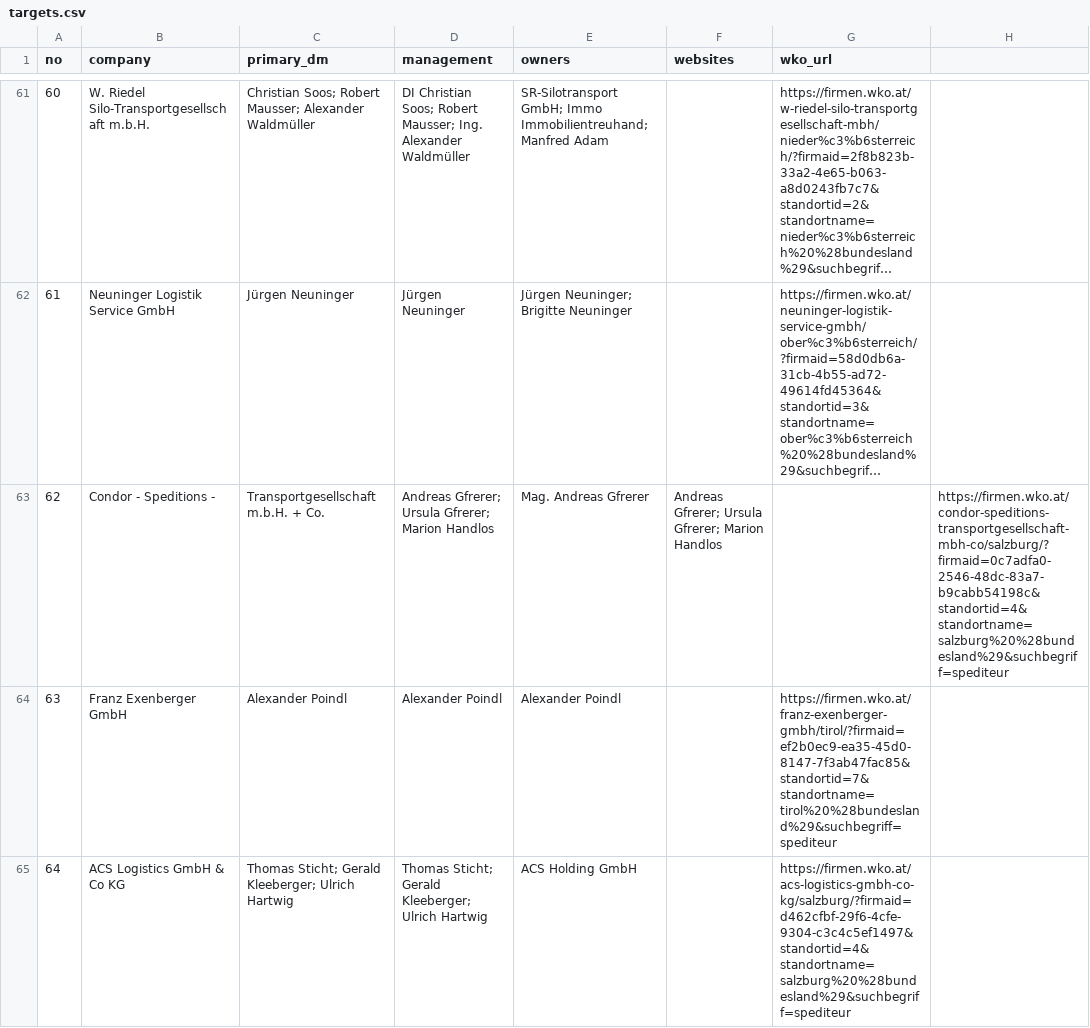
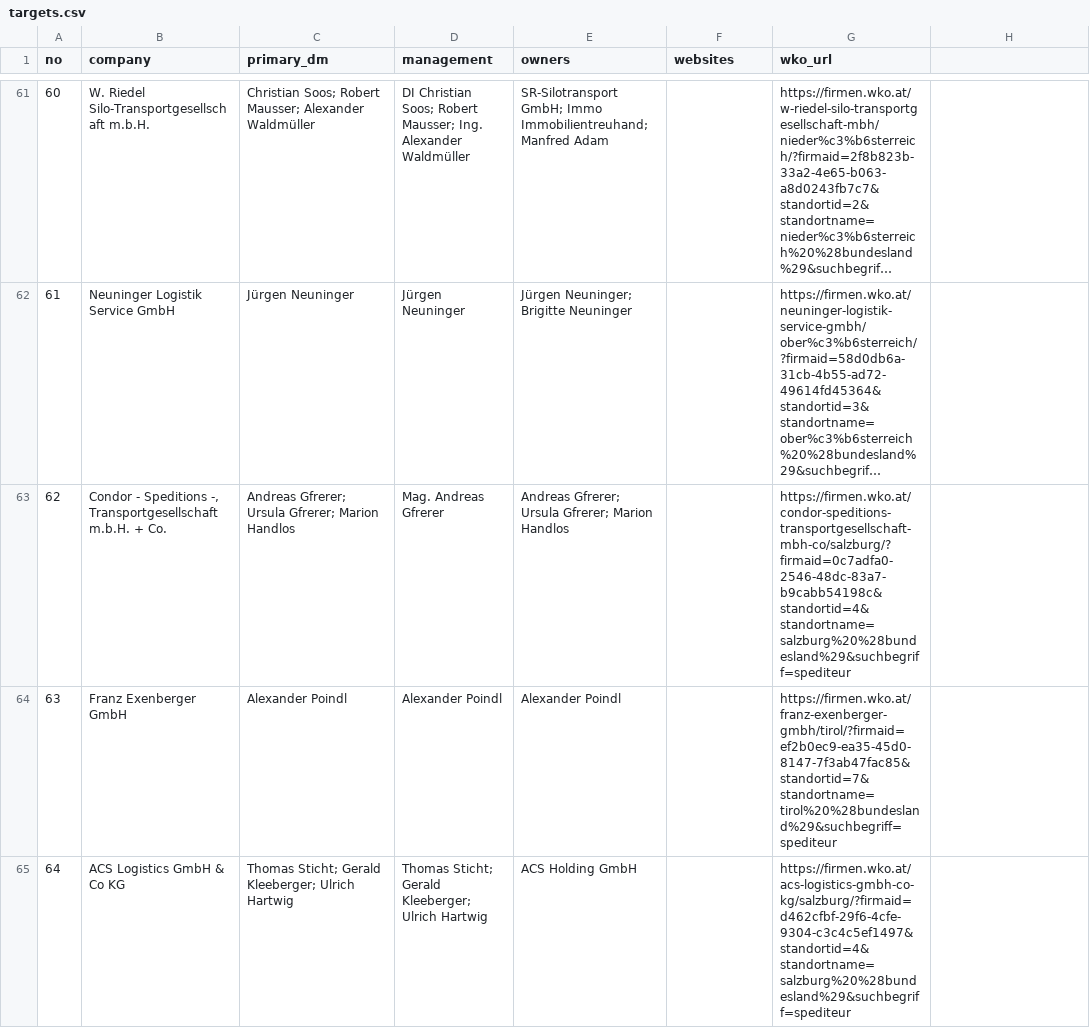
Before and after one commit to ukrainebz1-arch/first-project, a CSV file: data/spedition/contacts/targets.csv, drawn as a sheet; only a part is shown, gaps mark what is left out; long unchanged cells end in …; the diff names each change by its address in the sheet, - before the commit and + after, or states it on an @@ line.

```diff
--- a/data/spedition/contacts/targets.csv
+++ b/data/spedition/contacts/targets.csv
-B63 (company): Condor - Speditions -
+B63 (company): Condor - Speditions -, Transportgesellschaft m.b.H. + Co.
-C63 (primary_dm): Transportgesellschaft m.b.H. + Co.
+C63 (primary_dm): Andreas Gfrerer; Ursula Gfrerer; Marion Handlos
-D63 (management): Andreas Gfrerer; Ursula Gfrerer; Marion Handlos
+D63 (management): Mag. Andreas Gfrerer
-E63 (owners): Mag. Andreas Gfrerer
+E63 (owners): Andreas Gfrerer; Ursula Gfrerer; Marion Handlos
-F63 (websites): Andreas Gfrerer; Ursula Gfrerer; Marion Handlos
+F63 (websites): (empty)
-G63 (wko_url): (empty)
+G63 (wko_url): https://firmen.wko.at/condor-speditions-transportgesellschaft-mbh-co/salzburg/?firmaid=0c7adfa0-2546-48dc-83a7-b9cabb54198c&standortid=4&standortname=salzburg%20%28bundesland%29&suchbegriff=spediteur
-H63: https://firmen.wko.at/condor-speditions-transportgesellschaft-mbh-co/salzburg/?firmaid=0c7adfa0-2546-48dc-83a7-b9cabb54198c&standortid=4&standortname=salzburg%20%28bundesland%29&suchbegriff=spediteur
+H63: (empty)
```
